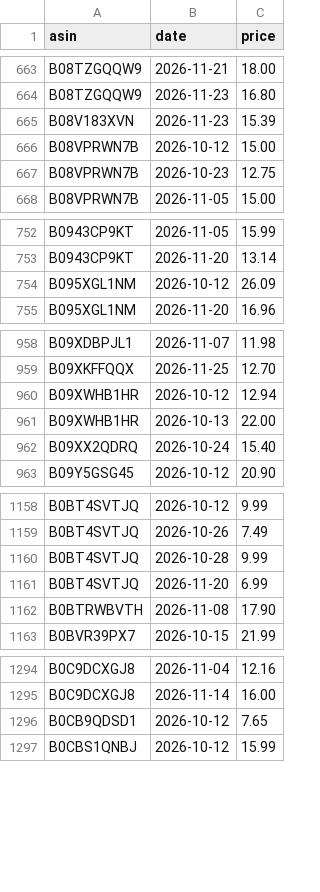
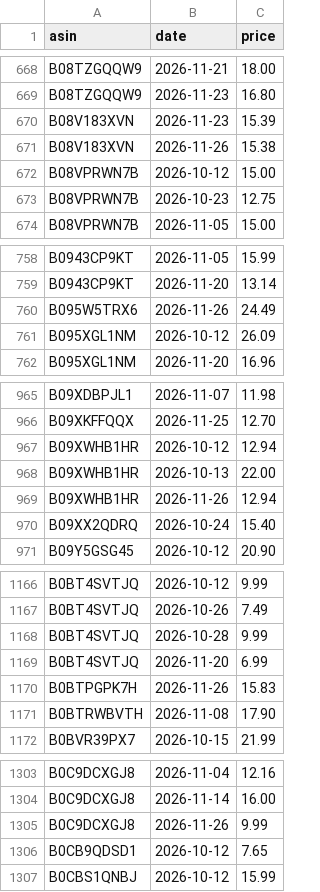
Before and after one commit to dayyyline-lgtm/coverage-dashboard, a CSV file: amazon-beauty-tracker/data/subcat/prices.csv, drawn as a sheet; only a part is shown, gaps mark what is left out; the diff covers the shown part only; the diff names each change by its address in the sheet, - before the commit and + after, or states it on an @@ line.

```diff
--- a/amazon-beauty-tracker/data/subcat/prices.csv
+++ b/amazon-beauty-tracker/data/subcat/prices.csv
+row 671: B08V183XVN | 2026-11-26 | 15.38
+row 760: B095W5TRX6 | 2026-11-26 | 24.49
+row 969: B09XWHB1HR | 2026-11-26 | 12.94
+row 1170: B0BTPGPK7H | 2026-11-26 | 15.83
+row 1305: B0C9DCXGJ8 | 2026-11-26 | 9.99
```
Also changed, not shown: 33 added rows elsewhere in this file, amazon-beauty-tracker/data/lists/2026-11.csv, amazon-beauty-tracker/data/lists/days.csv, 6 other files.
